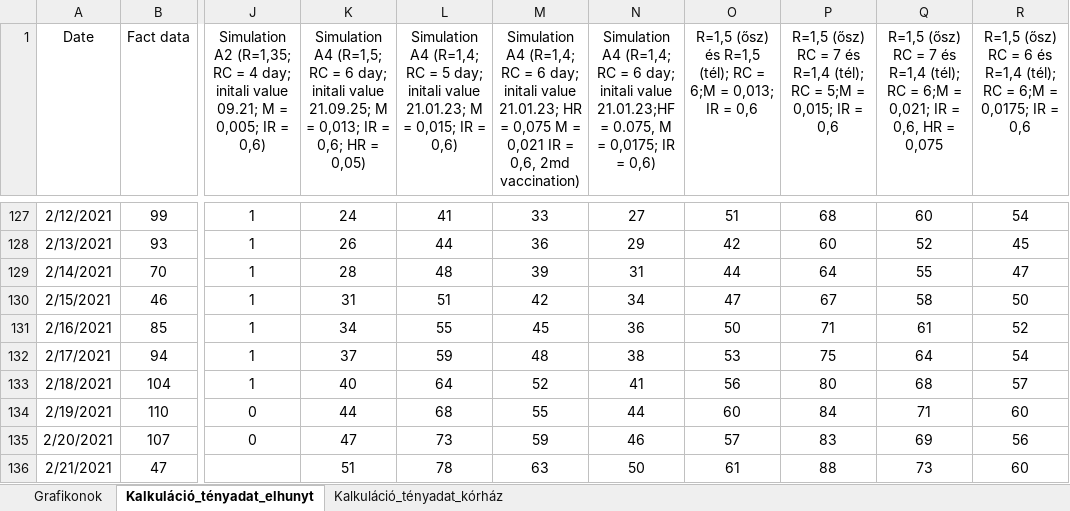
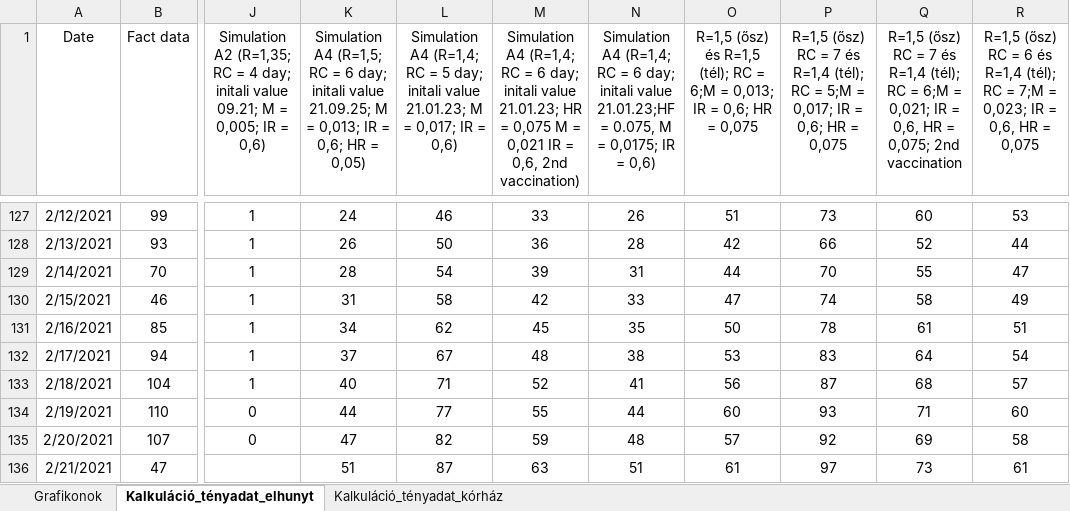
Before and after one commit to petotamas84/TomTom_Epidemics_model, an Excel workbook: Hungary_Covid_Table.xlsx, sheet Kalkuláció_tényadat_elhunyt, drawn as a sheet; only a part is shown, gaps mark what is left out; values as stored, in another font and other column widths than the file's, no borders; charts and pictures not drawn; the diff covers the shown part only; the diff names each change by its address in the sheet, - before the commit and + after, or states it on an @@ line.

```diff
--- a/Hungary_Covid_Table.xlsx (sheet Kalkuláció_tényadat_elhunyt)
+++ b/Hungary_Covid_Table.xlsx (sheet Kalkuláció_tényadat_elhunyt)
-L1: …M = 0,015; IR =…
+L1: …M = 0,017; IR =…
-M1: …= 0,6, 2md vaccination)
+M1: …= 0,6, 2nd vaccination)
-O1: …IR = 0,6
+O1: …IR = 0,6; HR = 0,075
-P1: …5;M = 0,015; IR = 0,6
+P1: …5;M = 0,017; IR = 0,6; HR = 0,075
-Q1: …HR = 0,075
+Q1: …HR = 0,075; 2nd vaccination
-R1: …RC = 6;M = 0,0175; IR = 0,6
+R1: …RC = 7;M = 0,023; IR = 0,6, HR = 0,075
-L127: 41
+L127: 46
-N127: 27
+N127: 26
-P127: 68
+P127: 73
-R127: 54
+R127: 53
-L128: 44
+L128: 50
-N128: 29
+N128: 28
-P128: 60
+P128: 66
-R128: 45
+R128: 44
-L129: 48
+L129: 54
-P129: 64
+P129: 70
-L130: 51
+L130: 58
-N130: 34
+N130: 33
-P130: 67
+P130: 74
-R130: 50
+R130: 49
-L131: 55
+L131: 62
-N131: 36
+N131: 35
-P131: 71
+P131: 78
-R131: 52
+R131: 51
-L132: 59
+L132: 67
-P132: 75
+P132: 83
-L133: 64
+L133: 71
-P133: 80
+P133: 87
-L134: 68
+L134: 77
-P134: 84
+P134: 93
-L135: 73
+L135: 82
-N135: 46
+N135: 48
-P135: 83
+P135: 92
-R135: 56
+R135: 58
-L136: 78
+L136: 87
-N136: 50
+N136: 51
-P136: 88
+P136: 97
-R136: 60
+R136: 61
```
Also changed, not shown: 565 edited cells elsewhere in this sheet, sheet Kalkuláció_tényadat_kórház, charts or pictures.
